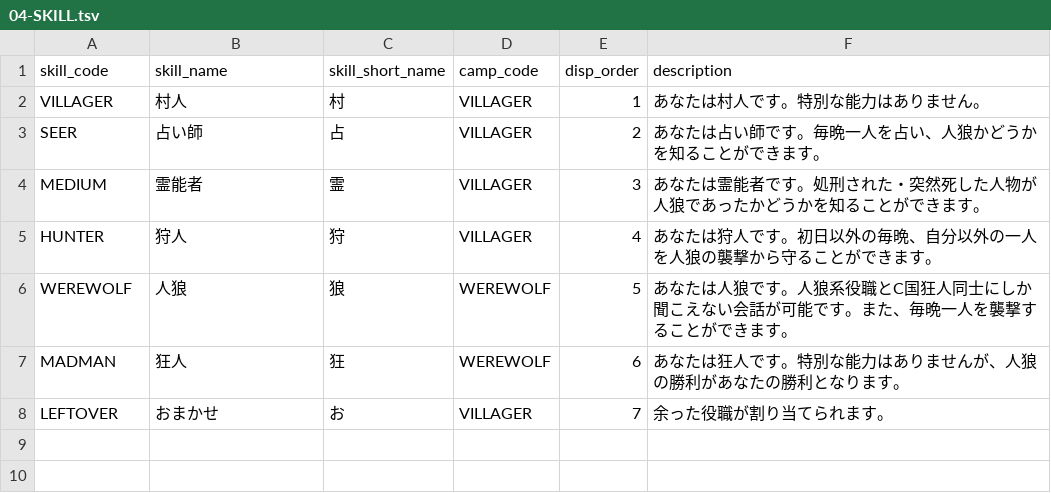
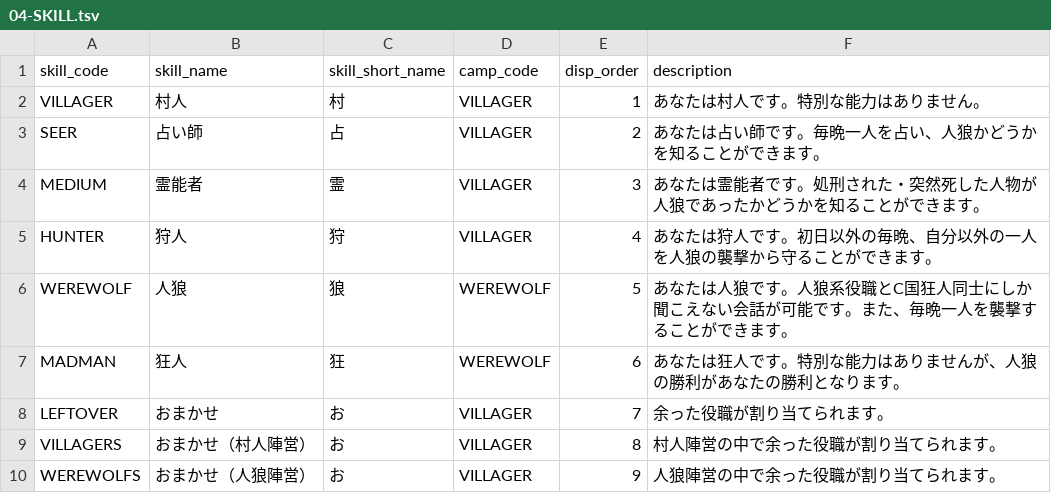
Before and after one commit to h-orito/howling-wolf, a TSV file: backend/dbflute_howlingwolfdb/playsql/data/common/tsv/UTF-8/04-SKILL.tsv, drawn as a sheet.

```diff
--- a/backend/dbflute_howlingwolfdb/playsql/data/common/tsv/UTF-8/04-SKILL.tsv
+++ b/backend/dbflute_howlingwolfdb/playsql/data/common/tsv/UTF-8/04-SKILL.tsv
@@ -8 +8,3 @@ MADMAN	狂人	狂	WEREWOLF	6	あなたは狂人です。特別な能力はあり
 LEFTOVER	おまかせ	お	VILLAGER	7	余った役職が割り当てられます。
+VILLAGERS	おまかせ（村人陣営）	お	VILLAGER	8	村人陣営の中で余った役職が割り当てられます。
+WEREWOLFS	おまかせ（人狼陣営）	お	VILLAGER	9	人狼陣営の中で余った役職が割り当てられます。
```
Also changed, not shown: 16 other files.
